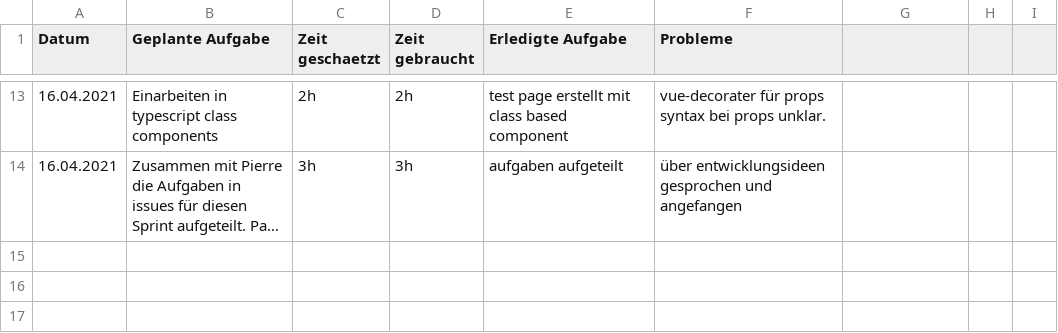
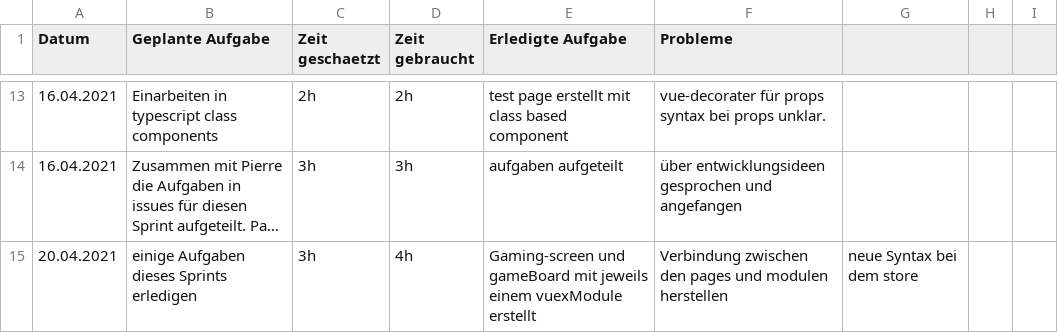
Before and after one commit to kuba22z/magic-tiles, a CSV file: time-tracking/jakub.csv, drawn as a sheet; only a part is shown, gaps mark what is left out; long unchanged cells end in …; the diff names each change by its address in the sheet, - before the commit and + after, or states it on an @@ line.

Commit message:
updates time-tracking for jakub

```diff
--- a/time-tracking/jakub.csv
+++ b/time-tracking/jakub.csv
+row 15: 20.04.2021 | einige Aufgaben dieses Sprints erledigen | 3h | 4h | Gaming-screen und gameBoard mit jeweils einem vuexModule erstellt | Verbindung zwischen den pages und modulen herstellen | neue Syntax bei dem store
```
